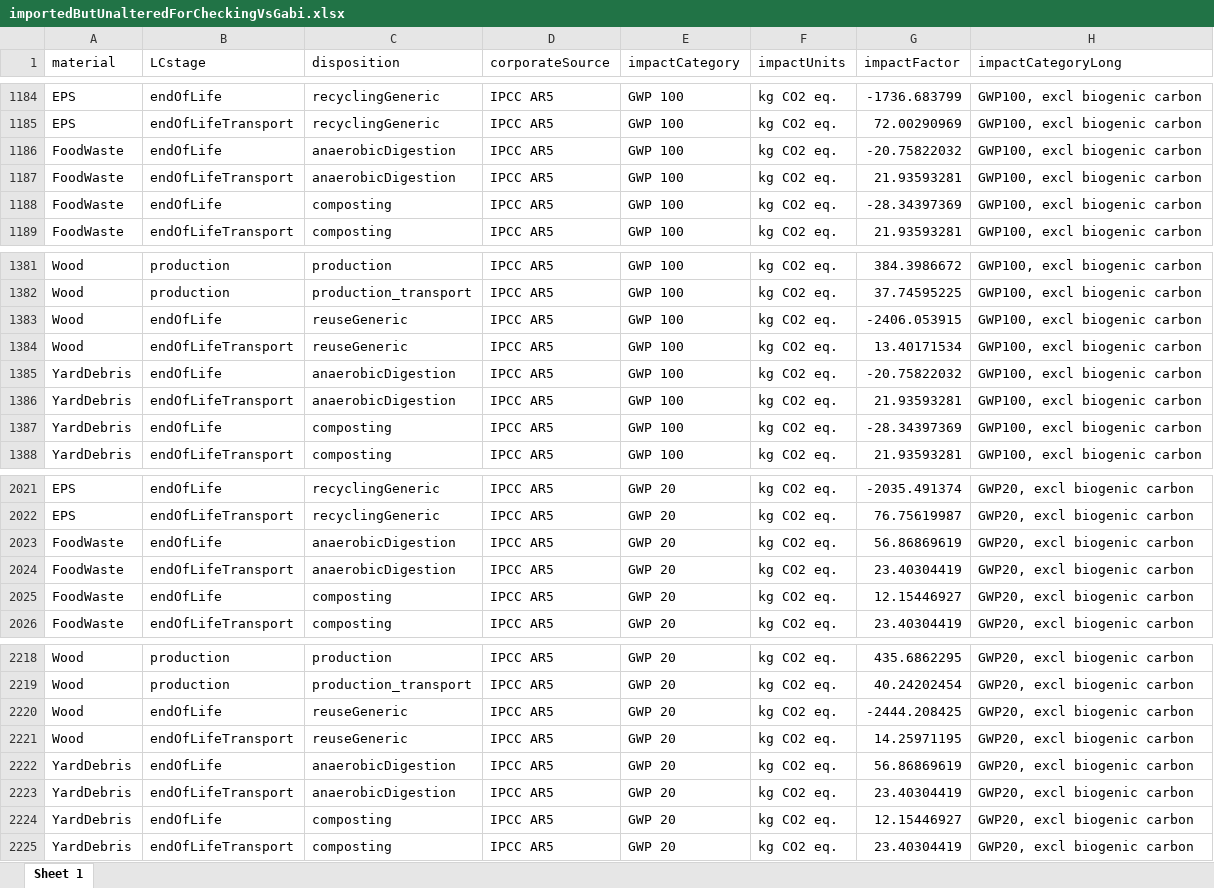
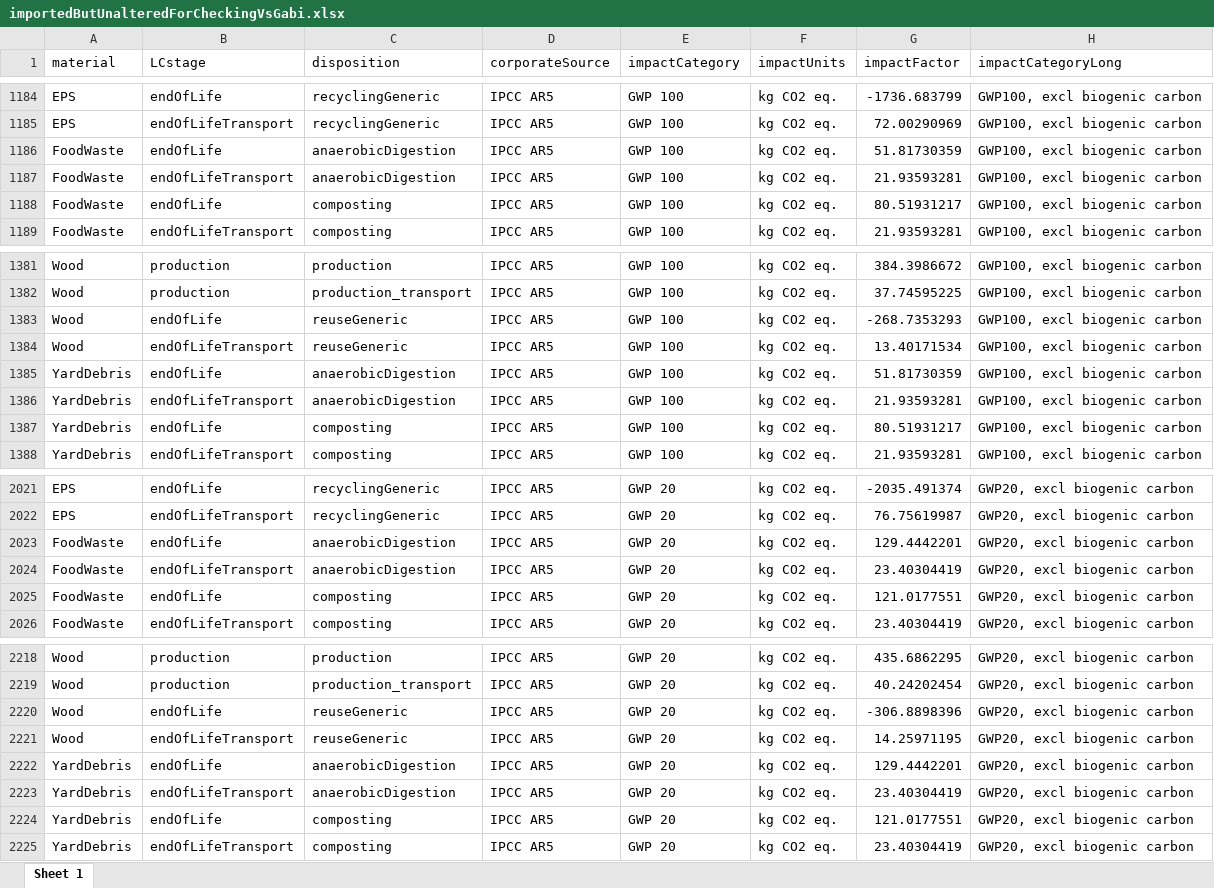
Before and after one commit to OR-Dept-Environmental-Quality/wic-base, an Excel workbook: impactFactors/intermediate/importedButUnalteredForCheckingVsGabi.xlsx, sheet Sheet 1, drawn as a sheet; only a part is shown, gaps mark what is left out; values as stored, in another font and other column widths than the file's, no borders; the diff covers the shown part only; the diff names each change by its address in the sheet, - before the commit and + after, or states it on an @@ line.

Commit message:
correct (even more) wood impact factors

```diff
--- a/impactFactors/intermediate/importedButUnalteredForCheckingVsGabi.xlsx (sheet Sheet 1)
+++ b/impactFactors/intermediate/importedButUnalteredForCheckingVsGabi.xlsx (sheet Sheet 1)
-G1186 (impactFactor): -20.75822032
+G1186 (impactFactor): 51.81730359
-G1188 (impactFactor): -28.34397369
+G1188 (impactFactor): 80.51931217
-G1383 (impactFactor): -2406.053915
+G1383 (impactFactor): -268.7353293
-G1385 (impactFactor): -20.75822032
+G1385 (impactFactor): 51.81730359
-G1387 (impactFactor): -28.34397369
+G1387 (impactFactor): 80.51931217
-G2023 (impactFactor): 56.86869619
+G2023 (impactFactor): 129.4442201
-G2025 (impactFactor): 12.15446927
+G2025 (impactFactor): 121.0177551
-G2220 (impactFactor): -2444.208425
+G2220 (impactFactor): -306.8898396
-G2222 (impactFactor): 56.86869619
+G2222 (impactFactor): 129.4442201
-G2224 (impactFactor): 12.15446927
+G2224 (impactFactor): 121.0177551
```
Also changed, not shown: 2 edited cells elsewhere in this sheet, impactFactors/distributable/availableMaterialsAndDispositions.xlsx, 4 other files.
